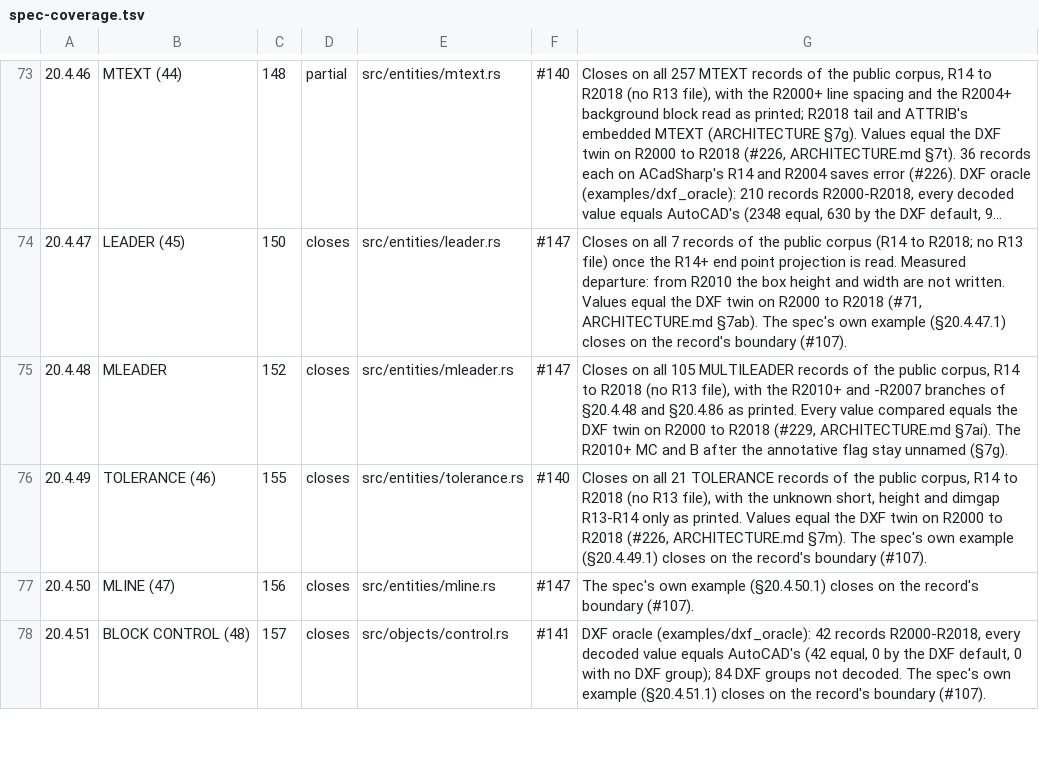
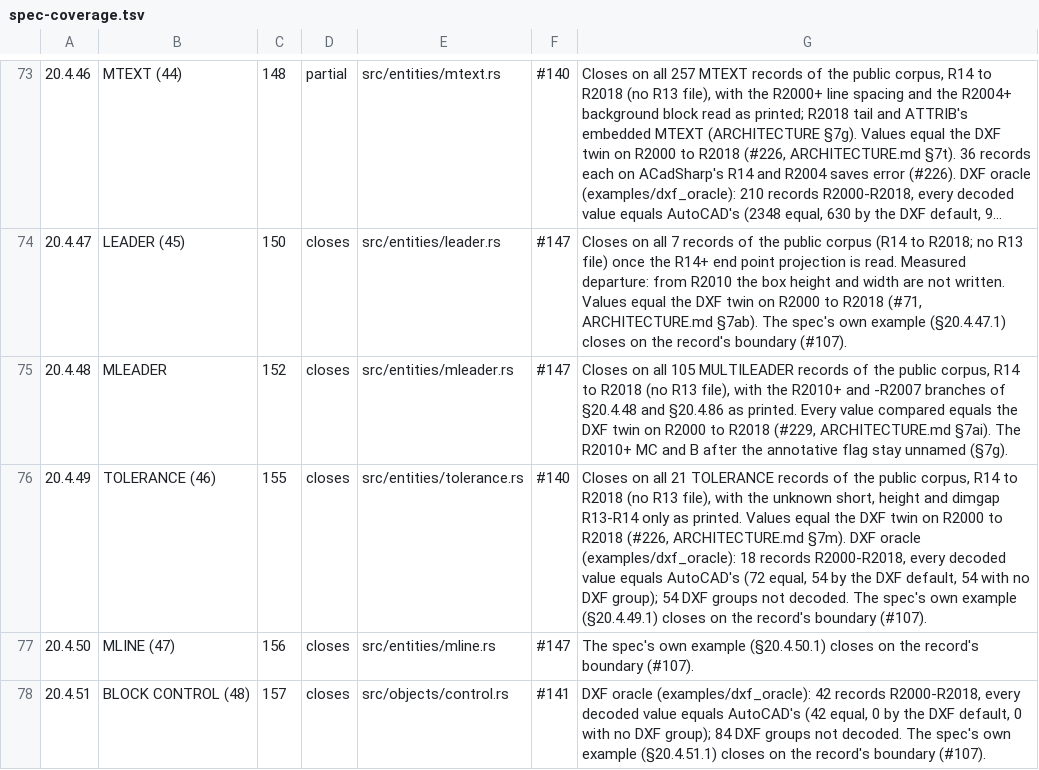
Before and after one commit to DrunkOnJava/dwg-rs, a TSV file: docs/data/spec-coverage.tsv, drawn as a sheet; only a part is shown, gaps mark what is left out; long unchanged cells end in ….

Commit message:
feat(dxf): score TOLERANCE in the value oracle (§20.4.49)
The TOLERANCE decoder (#226) is now compared with AutoCAD's export field
by field, under AcDbFcf: the insertion point (10), the x direction (11),
the extrusion (210) and the text (1, with the export's caret escapes
undone). The R13-R14 unknown short, height and dimgap are not in an
R2000+ record, and the dimension style is a handle.

On the 49 drawing pairs: 18 records, R2000 to R2018 (3 per release), 72
values equal the export and 54 by its default (the extrusion, which it
omits when it is (0, 0, 1)); none differ. The export omits the x direction
on every record, so its 54 decoded values have no DXF group to compare.
tools/oracle/baseline.tsv gains the 60 new rows, and the §20.4.49 row of
docs/spec-coverage.md says what the oracle measured. The oracle's section
map files TOLERANCE under §20.4.49.

Refs #99, #102, #140

```diff
--- a/docs/data/spec-coverage.tsv
+++ b/docs/data/spec-coverage.tsv
@@ -75,3 +75,3 @@
 20.4.48	MLEADER	152	closes	src/entities/mleader.rs	#147	Closes on all 105 MULTILEADER records of the public corpus, R14 to R2018 (no R13 file), with the R2010+ and -R2007 branches of §20.4.48 and §20.4.86 as printed. Every value compared equals the DXF twin on R2000 to R2018 (#229, ARCHITECTURE.md §7ai). The R2010+ MC and B after the annotative flag stay unnamed (§7g).
-20.4.49	TOLERANCE (46)	155	closes	src/entities/tolerance.rs	#140	Closes on all 21 TOLERANCE records of the public corpus, R14 to R2018 (no R13 file), with the unknown short, height and dimgap R13-R14 only as printed. Values equal the DXF twin on R2000 to R2018 (#226, ARCHITECTURE.md §7m). The spec's own example (§20.4.49.1) closes on the record's boundary (#107).
+20.4.49	TOLERANCE (46)	155	closes	src/entities/tolerance.rs	#140	Closes on all 21 TOLERANCE records of the public corpus, R14 to R2018 (no R13 file), with the unknown short, height and dimgap R13-R14 only as printed. Values equal the DXF twin on R2000 to R2018 (#226, ARCHITECTURE.md §7m). DXF oracle (examples/dxf_oracle): 18 records R2000-R2018, every decoded value equals AutoCAD's (72 equal, 54 by the DXF default, 54 with no DXF group); 54 DXF groups not decoded. The spec's own example (§20.4.49.1) closes on the record's boundary (#107).
 20.4.50	MLINE (47)	156	closes	src/entities/mline.rs	#147	The spec's own example (§20.4.50.1) closes on the record's boundary (#107).
```
Also changed, not shown: tools/oracle/baseline.tsv, 2 other files.
